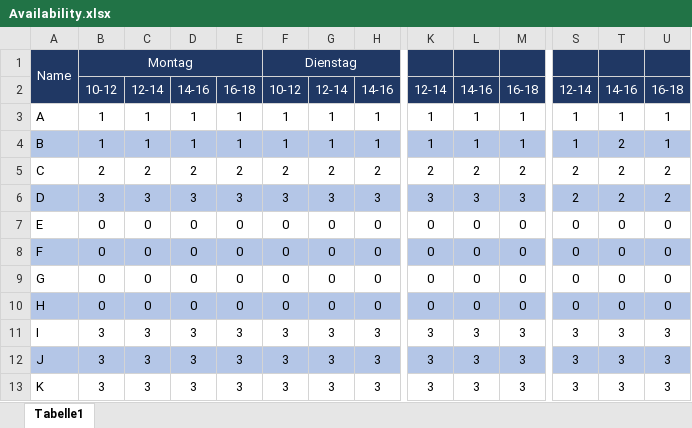
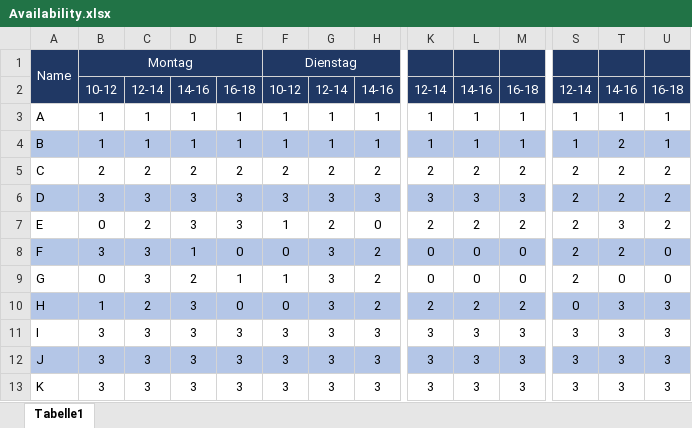
Before and after one commit to KilianLeemann/Workplan-App, an Excel workbook: Availability.xlsx, sheet Tabelle1, drawn as a sheet; only a part is shown, gaps mark what is left out; values as stored, in another font and other column widths than the file's, no borders; the diff covers the shown part only; the diff names each change by its address in the sheet, - before the commit and + after, or states it on an @@ line.

Commit message:
updated availability.xlsx

```diff
--- a/Availability.xlsx (sheet Tabelle1)
+++ b/Availability.xlsx (sheet Tabelle1)
-C7: 0
+C7: 2
-D7: 0
+D7: 3
-E7: 0
+E7: 3
-F7: 0
+F7: 1
-G7: 0
+G7: 2
-K7: 0
+K7: 2
-L7: 0
+L7: 2
-M7: 0
+M7: 2
-S7:S9: 0
+S7:S9: 2
-T7: 0
+T7: 3
-U7: 0
+U7: 2
-B8: 0
+B8: 3
-C8:C9: 0
+C8:C9: 3
-D8: 0
+D8: 1
-G8:G10: 0
+G8:G10: 3
-H8:H10: 0
+H8:H10: 2
-T8: 0
+T8: 2
-D9: 0
+D9: 2
-E9: 0
+E9: 1
-F9: 0
+F9: 1
-B10: 0
+B10: 1
-C10: 0
+C10: 2
-D10: 0
+D10: 3
-K10: 0
+K10: 2
-L10: 0
+L10: 2
-M10: 0
+M10: 2
-T10: 0
+T10: 3
-U10: 0
+U10: 3
```
Also changed, not shown: 7 edited cells elsewhere in this sheet.
